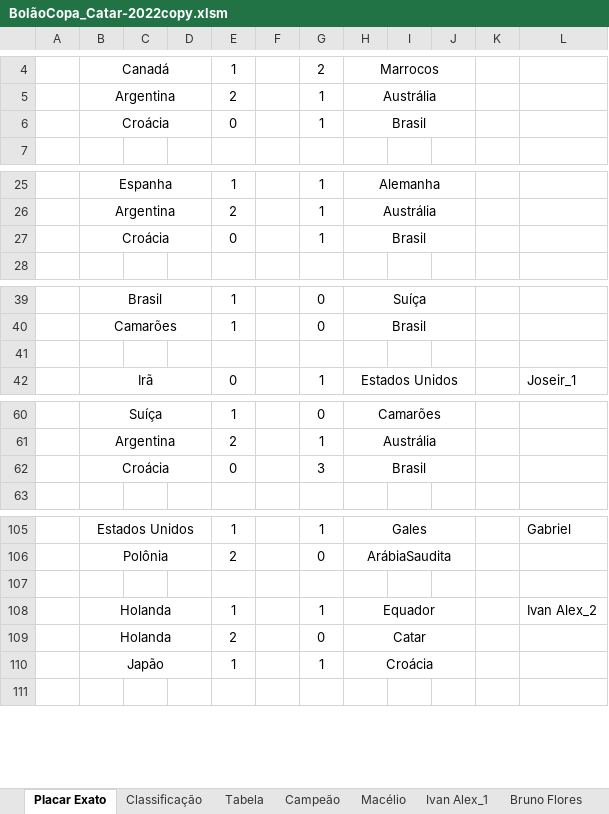
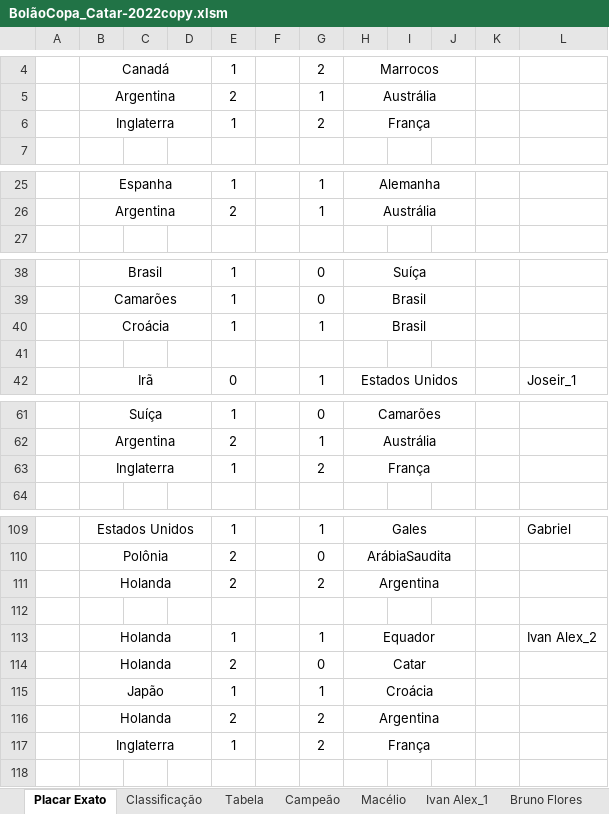
Before and after one commit to IvanIndaia/bolao, an Excel workbook: docs/BolãoCopa_Catar-2022copy.xlsm, sheet Placar Exato, drawn as a sheet; only a part is shown, gaps mark what is left out; values as stored, in another font and other column widths than the file's, no borders; removed rows and columns are numbered as before the commit, all else as after; the diff covers the shown part only; the diff names each change by its address in the sheet, - before the commit and + after, or states it on an @@ line.

```diff
--- a/docs/BolãoCopa_Catar-2022copy.xlsm (sheet Placar Exato)
+++ b/docs/BolãoCopa_Catar-2022copy.xlsm (sheet Placar Exato)
-row 6:  | Croácia |  |  | 0 |  | 1 | Brasil
+row 6:  | Inglaterra |  |  | 1 |  | 2 | França
-row 27:  | Croácia |  |  | 0 |  | 1 | Brasil
+row 40:  | Croácia |  |  | 1 |  | 1 | Brasil
-row 62:  | Croácia |  |  | 0 |  | 3 | Brasil
+row 63:  | Inglaterra |  |  | 1 |  | 2 | França
+row 111:  | Holanda |  |  | 2 |  | 2 | Argentina
+row 116:  | Holanda |  |  | 2 |  | 2 | Argentina
+row 117:  | Inglaterra |  |  | 1 |  | 2 | França
```
Also changed, not shown: 5 added rows and 1 removed row elsewhere in this sheet, sheet Classificação, sheet Ivan Alex_2, sheet Gabriel, sheet Jean, sheet Roberto, sheet Juninho_2, 20 more sheets, 2 other files.
